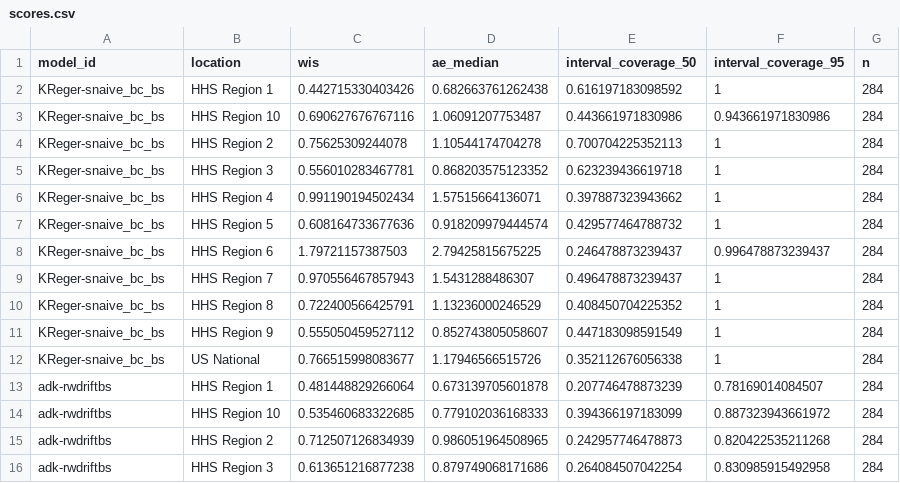
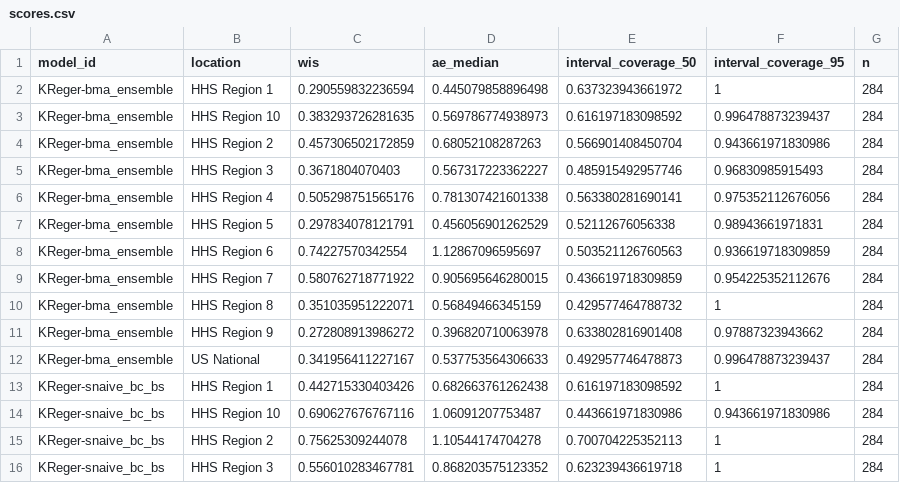
Before and after one commit to sjfox/ATSF2026-dashboard, a CSV file: scores/ili perc/Test seasons (17/18 - 19/20)/location/scores.csv, drawn as a sheet; only a part is shown; the shorter side is filled out with more unchanged rows; the diff names each change by its address in the sheet, - before the commit and + after, or states it on an @@ line.

```diff
--- a/scores/ili perc/Test seasons (17/18 - 19/20)/location/scores.csv
+++ b/scores/ili perc/Test seasons (17/18 - 19/20)/location/scores.csv
+row 2: KReger-bma_ensemble | HHS Region 1 | 0.290559832236594 | 0.445079858896498 | 0.637323943661972 | 1 | 284
+row 3: KReger-bma_ensemble | HHS Region 10 | 0.383293726281635 | 0.569786774938973 | 0.616197183098592 | 0.996478873239437 | 284
+row 4: KReger-bma_ensemble | HHS Region 2 | 0.457306502172859 | 0.68052108287263 | 0.566901408450704 | 0.943661971830986 | 284
+row 5: KReger-bma_ensemble | HHS Region 3 | 0.3671804070403 | 0.567317223362227 | 0.485915492957746 | 0.96830985915493 | 284
+row 6: KReger-bma_ensemble | HHS Region 4 | 0.505298751565176 | 0.781307421601338 | 0.563380281690141 | 0.975352112676056 | 284
+row 7: KReger-bma_ensemble | HHS Region 5 | 0.297834078121791 | 0.456056901262529 | 0.52112676056338 | 0.98943661971831 | 284
+row 8: KReger-bma_ensemble | HHS Region 6 | 0.74227570342554 | 1.12867096595697 | 0.503521126760563 | 0.936619718309859 | 284
+row 9: KReger-bma_ensemble | HHS Region 7 | 0.580762718771922 | 0.905695646280015 | 0.436619718309859 | 0.954225352112676 | 284
+row 10: KReger-bma_ensemble | HHS Region 8 | 0.351035951222071 | 0.56849466345159 | 0.429577464788732 | 1 | 284
+row 11: KReger-bma_ensemble | HHS Region 9 | 0.272808913986272 | 0.396820710063978 | 0.633802816901408 | 0.97887323943662 | 284
+row 12: KReger-bma_ensemble | US National | 0.341956411227167 | 0.537753564306633 | 0.492957746478873 | 0.996478873239437 | 284
```
Also changed, not shown: scores/ili perc/Test seasons (17/18 - 19/20)/horizon/scores.csv, scores/ili perc/Validation seasons (15/16 - 16/17)/horizon/scores.csv, 7 other files.
